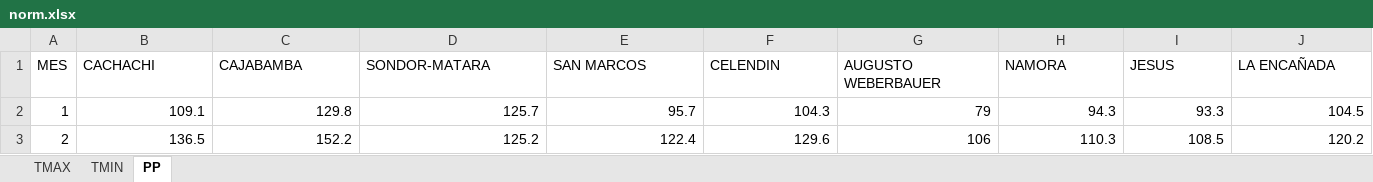
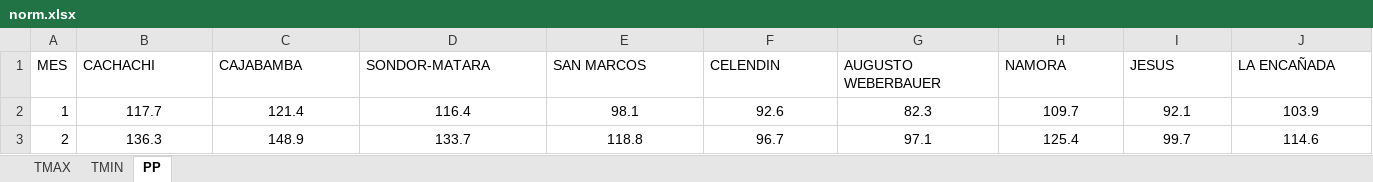
Before and after one commit to rosepb28/Dashboard, an Excel workbook: Data/Umbrales/norm.xlsx, sheet PP, drawn as a sheet; only a part is shown; values as stored, in another font and other column widths than the file's, no borders; the diff covers the shown part only; the diff names each change by its address in the sheet, - before the commit and + after, or states it on an @@ line.

```diff
--- a/Data/Umbrales/norm.xlsx (sheet PP)
+++ b/Data/Umbrales/norm.xlsx (sheet PP)
-B2 (CACHACHI): 109.1
+B2 (CACHACHI): 117.7
-B2:J3 alignment: right
+B2:J3 alignment: center
-C2 (CAJABAMBA): 129.8
+C2 (CAJABAMBA): 121.4
-D2 (SONDOR-MATARA): 125.7
+D2 (SONDOR-MATARA): 116.4
-E2 (SAN MARCOS): 95.7
+E2 (SAN MARCOS): 98.1
-F2 (CELENDIN): 104.3
+F2 (CELENDIN): 92.6
-G2 (AUGUSTO WEBERBAUER): 79
+G2 (AUGUSTO WEBERBAUER): 82.3
-H2 (NAMORA): 94.3
+H2 (NAMORA): 109.7
-I2 (JESUS): 93.3
+I2 (JESUS): 92.1
-J2 (LA ENCAÑADA): 104.5
+J2 (LA ENCAÑADA): 103.9
-B3 (CACHACHI): 136.5
+B3 (CACHACHI): 136.3
-C3 (CAJABAMBA): 152.2
+C3 (CAJABAMBA): 148.9
-D3 (SONDOR-MATARA): 125.2
+D3 (SONDOR-MATARA): 133.7
-E3 (SAN MARCOS): 122.4
+E3 (SAN MARCOS): 118.8
-F3 (CELENDIN): 129.6
+F3 (CELENDIN): 96.7
-G3 (AUGUSTO WEBERBAUER): 106
+G3 (AUGUSTO WEBERBAUER): 97.1
-H3 (NAMORA): 110.3
+H3 (NAMORA): 125.4
-I3 (JESUS): 108.5
+I3 (JESUS): 99.7
-J3 (LA ENCAÑADA): 120.2
+J3 (LA ENCAÑADA): 114.6
```
Also changed, not shown: 251 edited cells and cell formats elsewhere in this sheet, sheet TMIN, sheet TMAX, Data/Umbrales/PRC_TMAX.xlsx, Data/Umbrales/PRC_TMIN.xlsx.
